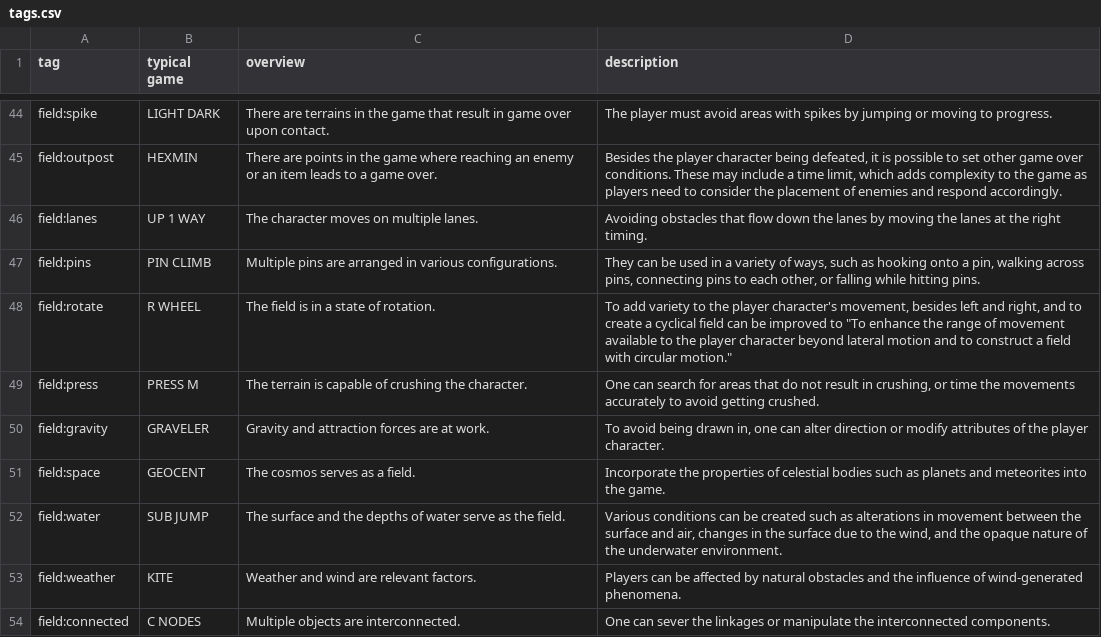
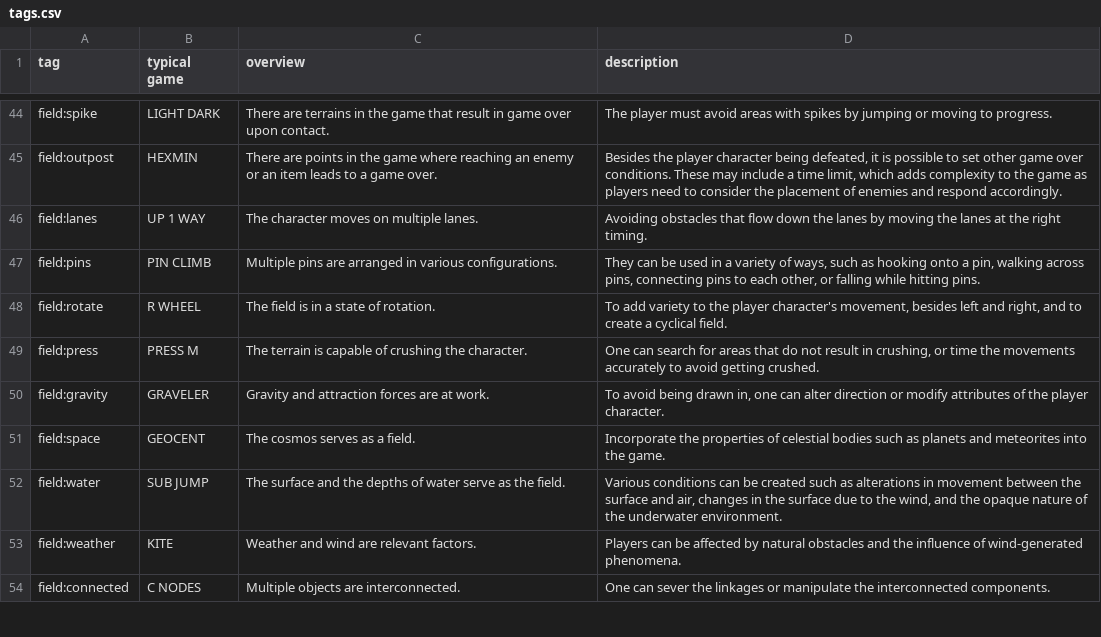
Before and after one commit to abagames/action-mini-game-mechanic-tags, a CSV file: src/tags.csv, drawn as a sheet; only a part is shown, gaps mark what is left out.

Commit message:
Fix typo

```diff
--- a/src/tags.csv
+++ b/src/tags.csv
@@ -47,3 +47,3 @@ field:lanes,UP 1 WAY,The character moves on multiple lanes.,"Avoiding obstacles
 field:pins,PIN CLIMB,Multiple pins are arranged in various configurations.,"They can be used in a variety of ways, such as hooking onto a pin, walking across pins, connecting pins to each other, or falling while hitting pins."
-field:rotate,R WHEEL,The field is in a state of rotation.,"To add variety to the player character's movement, besides left and right, and to create a cyclical field" can be improved to "To enhance the range of movement available to the player character beyond lateral motion and to construct a field with circular motion."
+field:rotate,R WHEEL,The field is in a state of rotation.,"To add variety to the player character's movement, besides left and right, and to create a cyclical field."
 field:press,PRESS M,The terrain is capable of crushing the character.,"One can search for areas that do not result in crushing, or time the movements accurately to avoid getting crushed."
```
Also changed, not shown: 1 other file.
